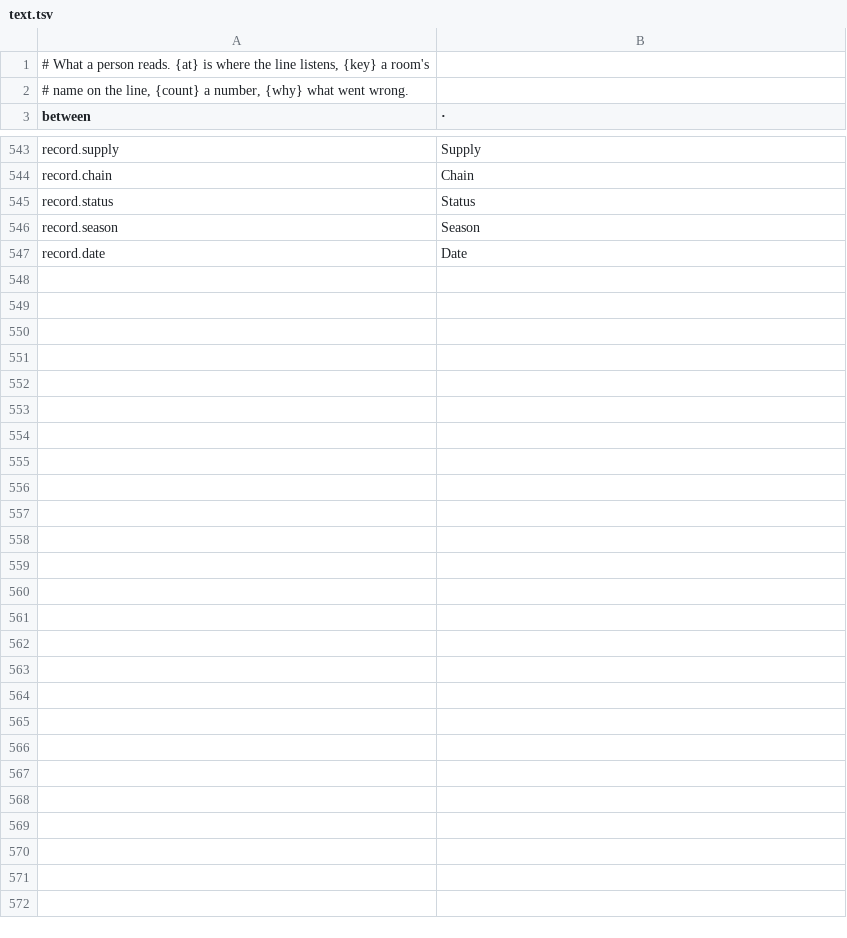
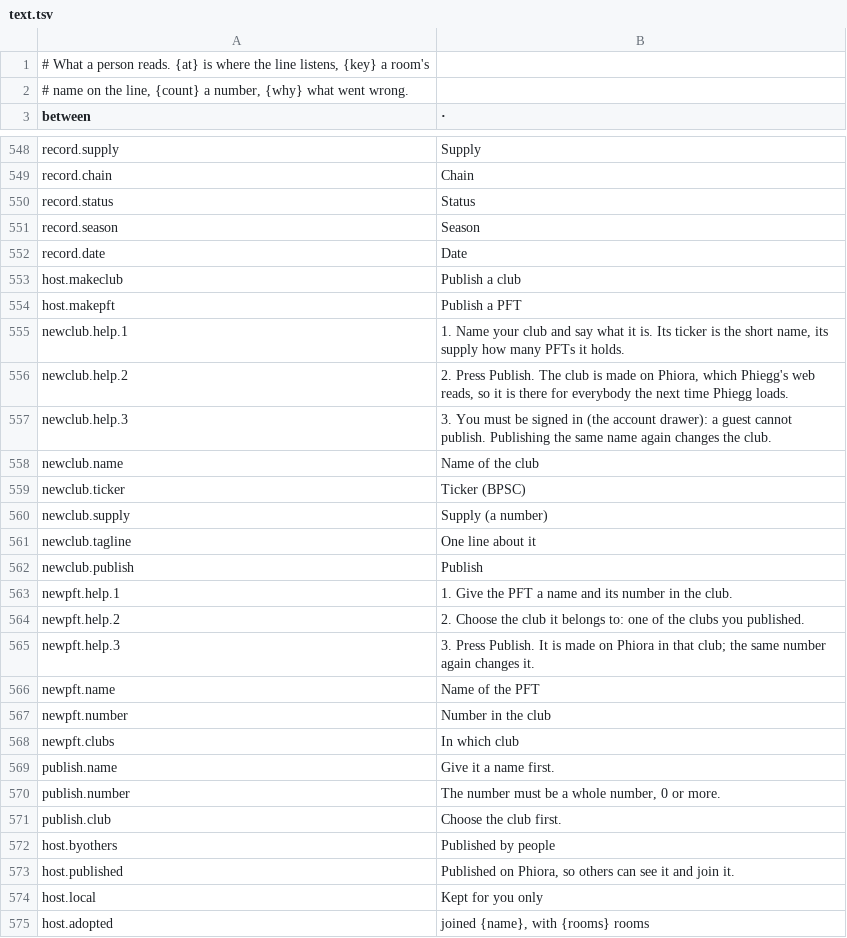
Before and after one commit to gemphi/phikit, a TSV file: crates/appkit/app/phiogy/data/text.tsv, drawn as a sheet; only a part is shown, gaps mark what is left out; the diff covers the shown part only.

Commit message:
Phiogy: what people make reaches the others, through Phiora; one place for its records
What the window makes now goes to Phiora and is read by the others, where
before it stayed in the maker's own record:
- clubs and PFTs, from a sheet (--make, --dry) or from two drawers on the
  kit's form (Publish a club, Publish a PFT) that Phiegg's web reads;
- hosts: Create a host also publishes it; the Hosts page lists the hosts
  others published and Join copies one into the rail with its rooms
  (--host, --adopt);
- messages in words, read by the room every 4 seconds with their author's
  name, in order, once; likes on messages counted by the room (--give);
- friend requests between a signed-in person and Phiora's seeded people: the
  other is asked, accepts, either removes (--bond, --stand); follows are told
  to Phiora (--follow) and nothing shows them yet.

One place for the records (src/records.rs): a kind, a name key and a payload,
asked as has, get or set, three words of one match over an Ask enum that
answers with a Reply; phiora.rs speaks with a Verb enum (get, put, post,
patch, delete). Kept::records() is for the signed-in person, Kept::send() sets
a record in order on the thread that keeps their changes. What the window asks
Phiora is narrowed there (where, limit; see puikit's phiora-server) and again
here for an older Phiora.

A thing's trail (shop thing page) names swap, bid, cancel and price, with a
Swaps figure; "More like this" is filled to 8 from the rest of the shop.

Checked on a real Phiora (script/make.mjs, 11 steps, new) and with script/
phiora.mjs (8 steps); 167 of 169 tests pass, 2 are ignored on purpose.

Docs: USER-FLOW.md (every module's flow and what was checked, with the
screens of the window as it is now in doc/flow/), ARCHITECTURE.md (Data: one
source, three words; the same words in appkit for every app is not built),
README, CONTROLS.

Not in this commit: data/tool.tsv, which had changes of its own before.

```diff
--- a/crates/appkit/app/phiogy/data/text.tsv
+++ b/crates/appkit/app/phiogy/data/text.tsv
@@ -547 +552,24 @@ record.season	Season
 record.date	Date
+host.makeclub	Publish a club
+host.makepft	Publish a PFT
+newclub.help.1	1. Name your club and say what it is. Its ticker is the short name, its supply how many PFTs it holds.
+newclub.help.2	2. Press Publish. The club is made on Phiora, which Phiegg's web reads, so it is there for everybody the next time Phiegg loads.
+newclub.help.3	3. You must be signed in (the account drawer): a guest cannot publish. Publishing the same name again changes the club.
+newclub.name	Name of the club
+newclub.ticker	Ticker (BPSC)
+newclub.supply	Supply (a number)
+newclub.tagline	One line about it
+newclub.publish	Publish
+newpft.help.1	1. Give the PFT a name and its number in the club.
+newpft.help.2	2. Choose the club it belongs to: one of the clubs you published.
+newpft.help.3	3. Press Publish. It is made on Phiora in that club; the same number again changes it.
+newpft.name	Name of the PFT
+newpft.number	Number in the club
+newpft.clubs	In which club
+publish.name	Give it a name first.
+publish.number	The number must be a whole number, 0 or more.
+publish.club	Choose the club first.
+host.byothers	Published by people
+host.published	Published on Phiora, so others can see it and join it.
+host.local	Kept for you only
+host.adopted	joined {name}, with {rooms} rooms
```
Also changed, not shown: 5 added rows elsewhere in this file, crates/appkit/app/phiogy/data/filter.tsv, crates/appkit/app/phiogy/data/form.tsv, 54 other files.
